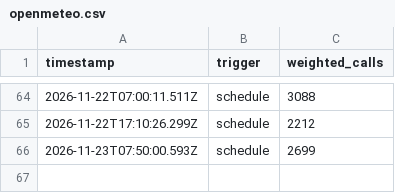
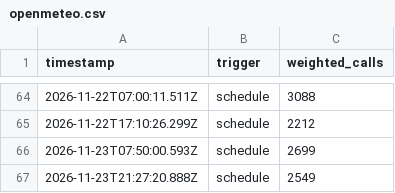
Before and after one commit to sweatynipsdev/powder, a CSV file: logs/openmeteo.csv, drawn as a sheet; only a part is shown, gaps mark what is left out.

```diff
--- a/logs/openmeteo.csv
+++ b/logs/openmeteo.csv
@@ -66 +66,2 @@ timestamp,trigger,weighted_calls
 2026-11-23T07:50:00.593Z,schedule,2699
+2026-11-23T21:27:20.888Z,schedule,2549
```
Also changed, not shown: logs/usage.csv, 3 other files.
